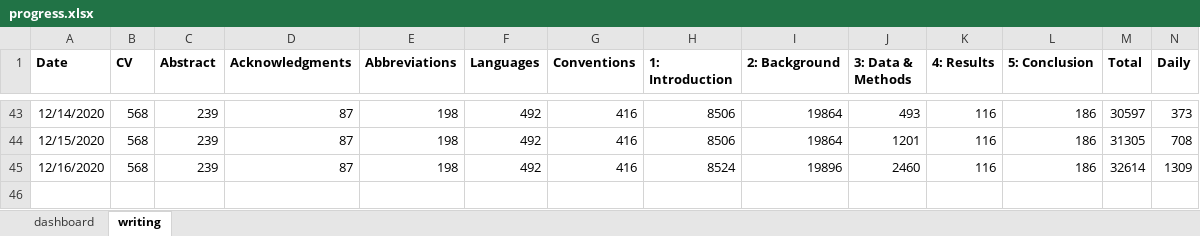
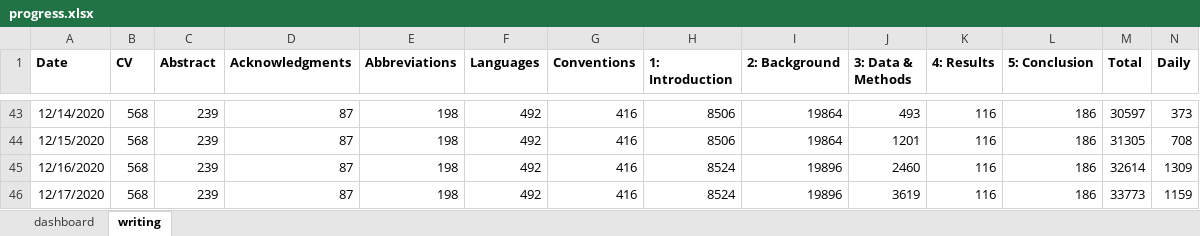
Before and after one commit to dwhieb/dissertation, an Excel workbook: thesis/progress.xlsx, sheet writing, drawn as a sheet; only a part is shown, gaps mark what is left out; values as stored, in another font and other column widths than the file's, no borders; table styles not drawn; the diff names each change by its address in the sheet, - before the commit and + after, or states it on an @@ line.

Commit message:
update progress

```diff
--- a/thesis/progress.xlsx (sheet writing)
+++ b/thesis/progress.xlsx (sheet writing)
+row 46: 12/17/2020 | 568 | 239 | 87 | 198 | 492 | 416 | 8524 | 19896 | 3619 | 116 | 186 | 33773 | 1159
```
Also changed, not shown: charts or pictures.
